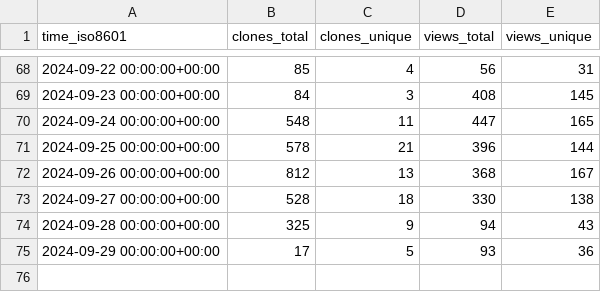
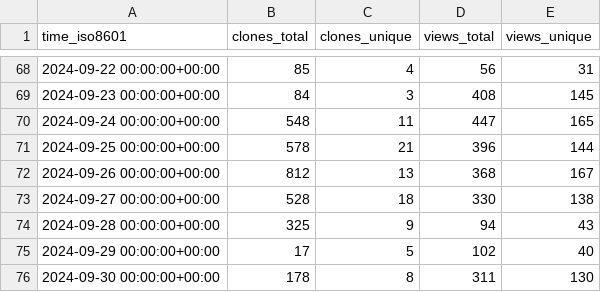
Before and after one commit to parttimenerd/SapMachine-stats, a CSV file: SAP/SapMachine/ghrs-data/views_clones_aggregate.csv, drawn as a sheet; only a part is shown, gaps mark what is left out.

```diff
--- a/SAP/SapMachine/ghrs-data/views_clones_aggregate.csv
+++ b/SAP/SapMachine/ghrs-data/views_clones_aggregate.csv
@@ -74,2 +74,3 @@ time_iso8601,clones_total,clones_unique,views_total,views_unique
 2024-09-28 00:00:00+00:00,325,9,94,43
-2024-09-29 00:00:00+00:00,17,5,93,36
+2024-09-29 00:00:00+00:00,17,5,102,40
+2024-09-30 00:00:00+00:00,178,8,311,130
```
Also changed, not shown: 1 other file.
